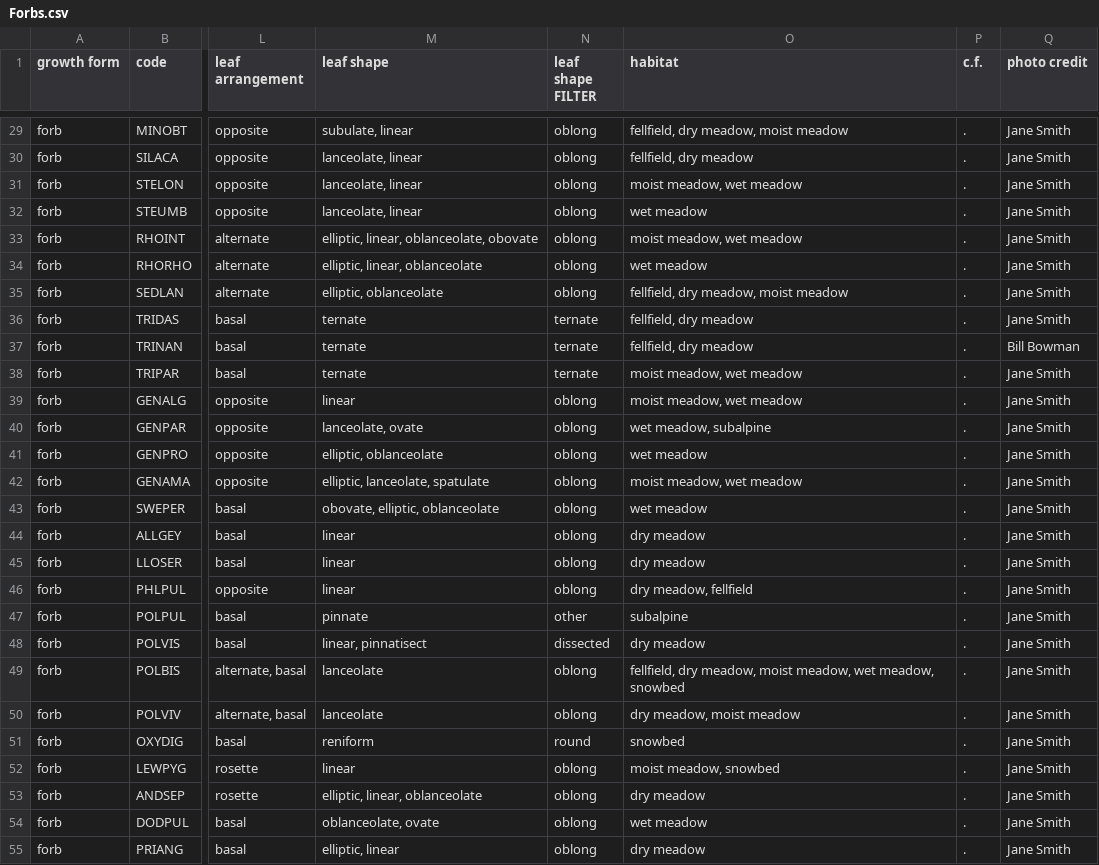
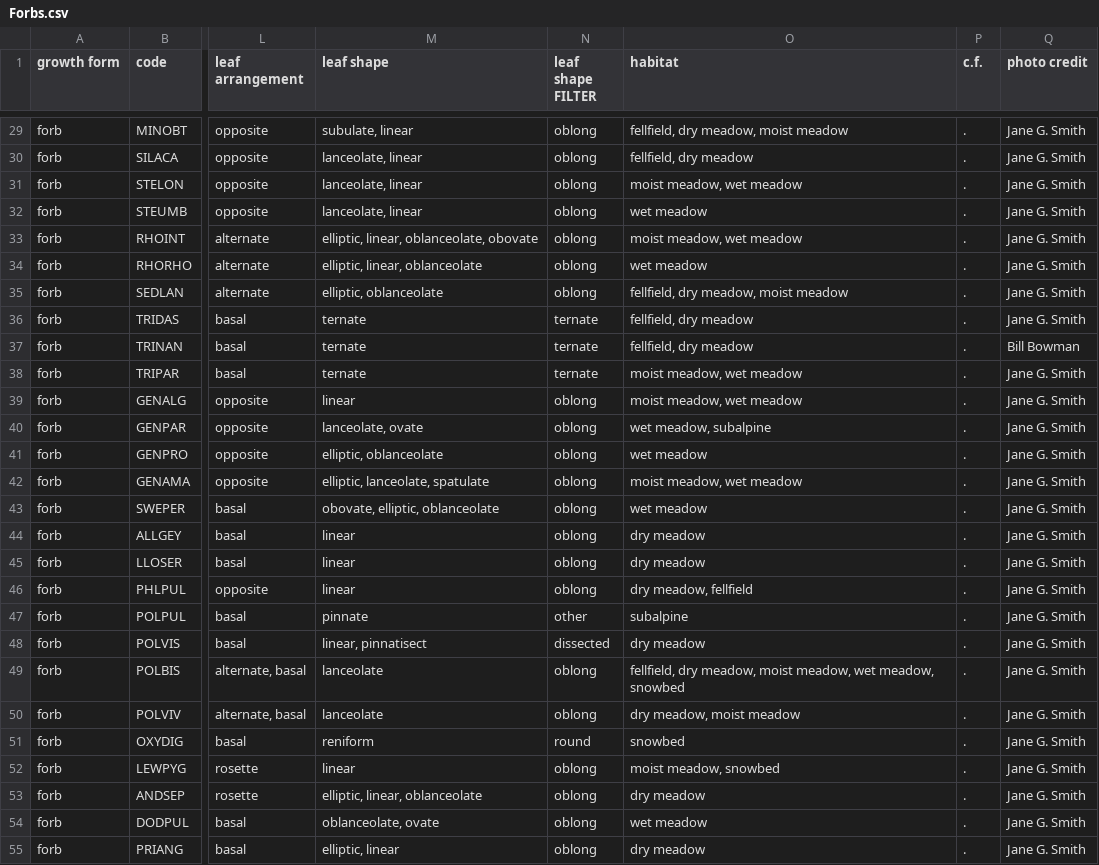
Before and after one commit to Aardevarken/LuminousMossBosses, a CSV file: fieldguide/Forbs.csv, drawn as a sheet; only a part is shown, gaps mark what is left out; the diff covers the shown part only; the diff names each change by its address in the sheet, - before the commit and + after, or states it on an @@ line.

```diff
--- a/fieldguide/Forbs.csv
+++ b/fieldguide/Forbs.csv
-Q29:Q36 (photo credit): Jane Smith
+Q29:Q36 (photo credit): Jane G. Smith
-Q38:Q55 (photo credit): Jane Smith
+Q38:Q55 (photo credit): Jane G. Smith
```
Also changed, not shown: 40 edited cells elsewhere in this file, fieldguide/GlossaryTerms.csv, 1 other file.
